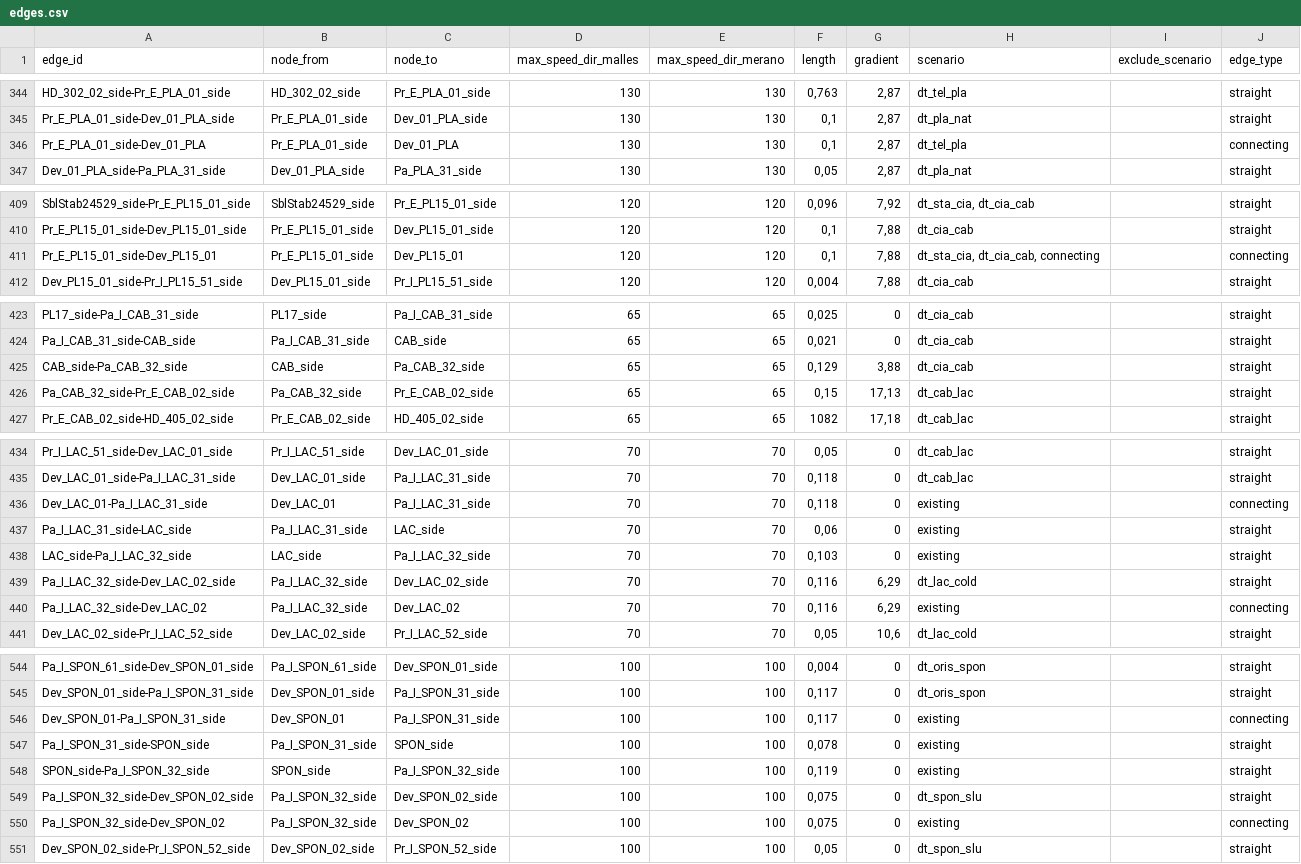
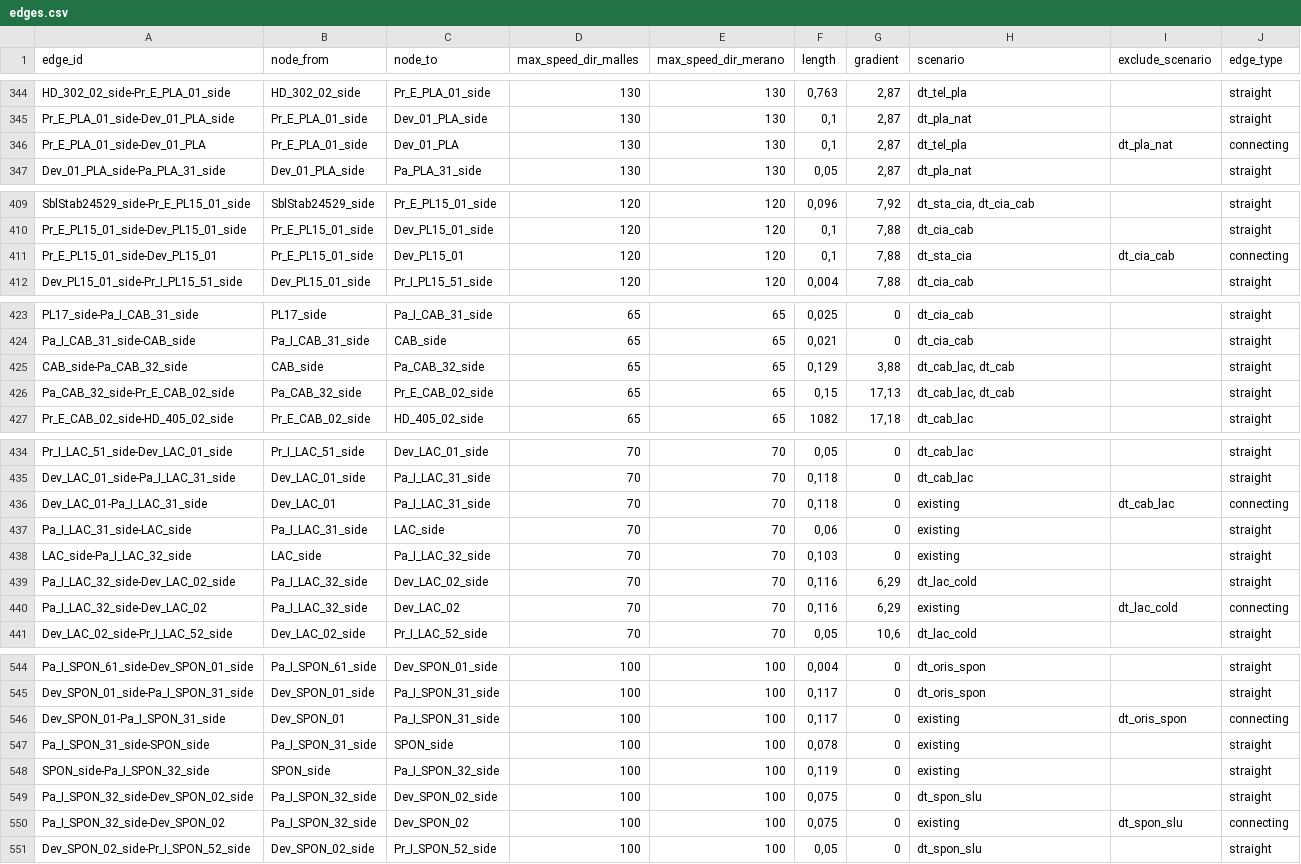
Before and after one commit to pepedigitale/AusbauVinschgau, a CSV file: infra_data/edges.csv, drawn as a sheet; only a part is shown, gaps mark what is left out; the diff covers the shown part only.

```diff
--- a/infra_data/edges.csv
+++ b/infra_data/edges.csv
@@ -345,3 +345,3 @@ HD_302_02_side-Pr_E_PLA_01_side;HD_302_02_side;Pr_E_PLA_01_side;130;130;0,763;2,
 Pr_E_PLA_01_side-Dev_01_PLA_side;Pr_E_PLA_01_side;Dev_01_PLA_side;130;130;0,1;2,87;dt_pla_nat;;straight
-Pr_E_PLA_01_side-Dev_01_PLA;Pr_E_PLA_01_side;Dev_01_PLA;130;130;0,1;2,87;dt_tel_pla;;connecting
+Pr_E_PLA_01_side-Dev_01_PLA;Pr_E_PLA_01_side;Dev_01_PLA;130;130;0,1;2,87;dt_tel_pla;dt_pla_nat;connecting
 Dev_01_PLA_side-Pa_PLA_31_side;Dev_01_PLA_side;Pa_PLA_31_side;130;130;0,05;2,87;dt_pla_nat;;straight
@@ -410,3 +410,3 @@ SblStab24529_side-Pr_E_PL15_01_side;SblStab24529_side;Pr_E_PL15_01_side;120;120;
 Pr_E_PL15_01_side-Dev_PL15_01_side;Pr_E_PL15_01_side;Dev_PL15_01_side;120;120;0,1;7,88;dt_cia_cab;;straight
-Pr_E_PL15_01_side-Dev_PL15_01;Pr_E_PL15_01_side;Dev_PL15_01;120;120;0,1;7,88;dt_sta_cia, dt_cia_cab, connecting;;connecting
+Pr_E_PL15_01_side-Dev_PL15_01;Pr_E_PL15_01_side;Dev_PL15_01;120;120;0,1;7,88;dt_sta_cia;dt_cia_cab;connecting
 Dev_PL15_01_side-Pr_I_PL15_51_side;Dev_PL15_01_side;Pr_I_PL15_51_side;120;120;0,004;7,88;dt_cia_cab;;straight
@@ -424,4 +424,4 @@ PL17_side-Pa_I_CAB_31_side;PL17_side;Pa_I_CAB_31_side;65;65;0,025;0;dt_cia_cab;;
 Pa_I_CAB_31_side-CAB_side;Pa_I_CAB_31_side;CAB_side;65;65;0,021;0;dt_cia_cab;;straight
-CAB_side-Pa_CAB_32_side;CAB_side;Pa_CAB_32_side;65;65;0,129;3,88;dt_cia_cab;;straight
-Pa_CAB_32_side-Pr_E_CAB_02_side;Pa_CAB_32_side;Pr_E_CAB_02_side;65;65;0,15;17,13;dt_cab_lac;;straight
+CAB_side-Pa_CAB_32_side;CAB_side;Pa_CAB_32_side;65;65;0,129;3,88;dt_cab_lac, dt_cab;;straight
+Pa_CAB_32_side-Pr_E_CAB_02_side;Pa_CAB_32_side;Pr_E_CAB_02_side;65;65;0,15;17,13;dt_cab_lac, dt_cab;;straight
 Pr_E_CAB_02_side-HD_405_02_side;Pr_E_CAB_02_side;HD_405_02_side;65;65;1082;17,18;dt_cab_lac;;straight
@@ -435,3 +435,3 @@ Pr_I_LAC_51_side-Dev_LAC_01_side;Pr_I_LAC_51_side;Dev_LAC_01_side;70;70;0,05;0;d
 Dev_LAC_01_side-Pa_I_LAC_31_side;Dev_LAC_01_side;Pa_I_LAC_31_side;70;70;0,118;0;dt_cab_lac;;straight
-Dev_LAC_01-Pa_I_LAC_31_side;Dev_LAC_01;Pa_I_LAC_31_side;70;70;0,118;0;existing;;connecting
+Dev_LAC_01-Pa_I_LAC_31_side;Dev_LAC_01;Pa_I_LAC_31_side;70;70;0,118;0;existing;dt_cab_lac;connecting
 Pa_I_LAC_31_side-LAC_side;Pa_I_LAC_31_side;LAC_side;70;70;0,06;0;existing;;straight
@@ -439,3 +439,3 @@ LAC_side-Pa_I_LAC_32_side;LAC_side;Pa_I_LAC_32_side;70;70;0,103;0;existing;;stra
 Pa_I_LAC_32_side-Dev_LAC_02_side;Pa_I_LAC_32_side;Dev_LAC_02_side;70;70;0,116;6,29;dt_lac_cold;;straight
-Pa_I_LAC_32_side-Dev_LAC_02;Pa_I_LAC_32_side;Dev_LAC_02;70;70;0,116;6,29;existing;;connecting
+Pa_I_LAC_32_side-Dev_LAC_02;Pa_I_LAC_32_side;Dev_LAC_02;70;70;0,116;6,29;existing;dt_lac_cold;connecting
 Dev_LAC_02_side-Pr_I_LAC_52_side;Dev_LAC_02_side;Pr_I_LAC_52_side;70;70;0,05;10,6;dt_lac_cold;;straight
@@ -545,3 +545,3 @@ Pa_I_SPON_61_side-Dev_SPON_01_side;Pa_I_SPON_61_side;Dev_SPON_01_side;100;100;0,
 Dev_SPON_01_side-Pa_I_SPON_31_side;Dev_SPON_01_side;Pa_I_SPON_31_side;100;100;0,117;0;dt_oris_spon;;straight
-Dev_SPON_01-Pa_I_SPON_31_side;Dev_SPON_01;Pa_I_SPON_31_side;100;100;0,117;0;existing;;connecting
+Dev_SPON_01-Pa_I_SPON_31_side;Dev_SPON_01;Pa_I_SPON_31_side;100;100;0,117;0;existing;dt_oris_spon;connecting
 Pa_I_SPON_31_side-SPON_side;Pa_I_SPON_31_side;SPON_side;100;100;0,078;0;existing;;straight
@@ -549,3 +549,3 @@ SPON_side-Pa_I_SPON_32_side;SPON_side;Pa_I_SPON_32_side;100;100;0,119;0;existing
 Pa_I_SPON_32_side-Dev_SPON_02_side;Pa_I_SPON_32_side;Dev_SPON_02_side;100;100;0,075;0;dt_spon_slu;;straight
-Pa_I_SPON_32_side-Dev_SPON_02;Pa_I_SPON_32_side;Dev_SPON_02;100;100;0,075;0;existing;;connecting
+Pa_I_SPON_32_side-Dev_SPON_02;Pa_I_SPON_32_side;Dev_SPON_02;100;100;0,075;0;existing;dt_spon_slu;connecting
 Dev_SPON_02_side-Pr_I_SPON_52_side;Dev_SPON_02_side;Pr_I_SPON_52_side;100;100;0,05;0;dt_spon_slu;;straight
```
Also changed, not shown: 5 added rows and 21 edited cells elsewhere in this file, infra_data/nodes.csv, 19 other files.
